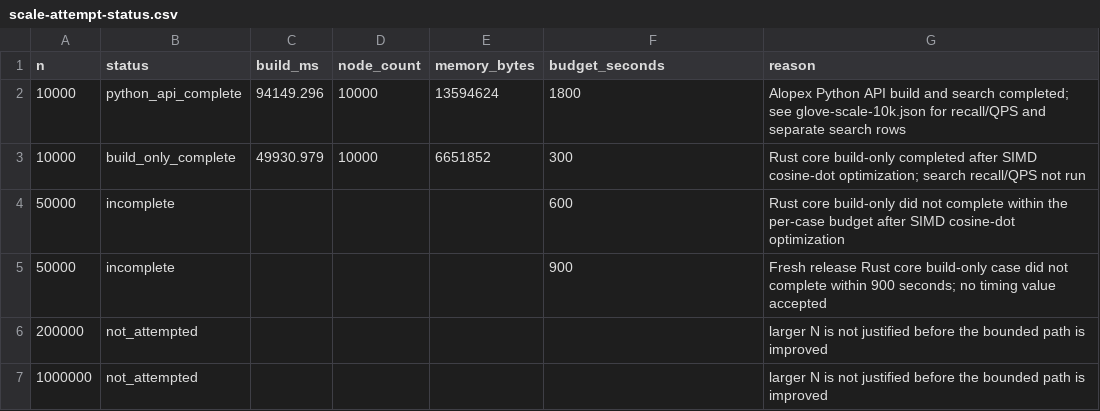
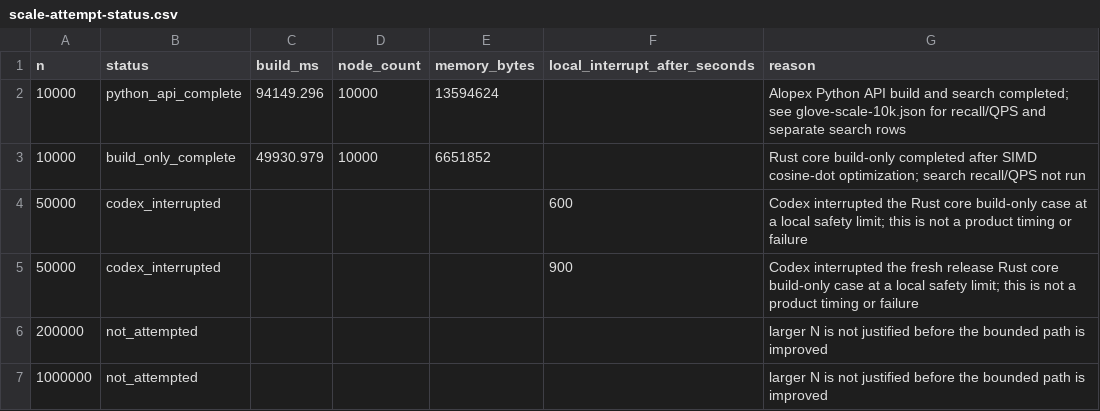
Before and after one commit to alopex-db/alopex, a CSV file: docs/build-performance/v0.8.12/hnsw-scale/scale-attempt-status.csv, drawn as a sheet.

```diff
--- a/docs/build-performance/v0.8.12/hnsw-scale/scale-attempt-status.csv
+++ b/docs/build-performance/v0.8.12/hnsw-scale/scale-attempt-status.csv
@@ -1,6 +1,6 @@
-n,status,build_ms,node_count,memory_bytes,budget_seconds,reason
-10000,python_api_complete,94149.296,10000,13594624,1800,"Alopex Python API build and search completed; see glove-scale-10k.json for recall/QPS and separate search rows"
-10000,build_only_complete,49930.979,10000,6651852,300,"Rust core build-only completed after SIMD cosine-dot optimization; search recall/QPS not run"
-50000,incomplete,,,,600,"Rust core build-only did not complete within the per-case budget after SIMD cosine-dot optimization"
-50000,incomplete,,,,900,"Fresh release Rust core build-only case did not complete within 900 seconds; no timing value accepted"
+n,status,build_ms,node_count,memory_bytes,local_interrupt_after_seconds,reason
+10000,python_api_complete,94149.296,10000,13594624,,"Alopex Python API build and search completed; see glove-scale-10k.json for recall/QPS and separate search rows"
+10000,build_only_complete,49930.979,10000,6651852,,"Rust core build-only completed after SIMD cosine-dot optimization; search recall/QPS not run"
+50000,codex_interrupted,,,,600,"Codex interrupted the Rust core build-only case at a local safety limit; this is not a product timing or failure"
+50000,codex_interrupted,,,,900,"Codex interrupted the fresh release Rust core build-only case at a local safety limit; this is not a product timing or failure"
 200000,not_attempted,,,,,"larger N is not justified before the bounded path is improved"
```
Also changed, not shown: 2 other files.
